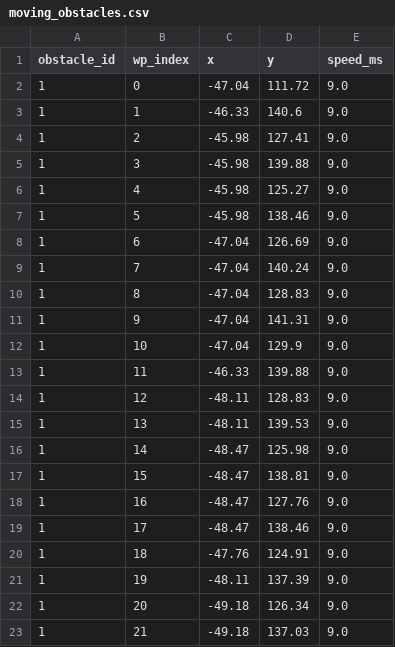
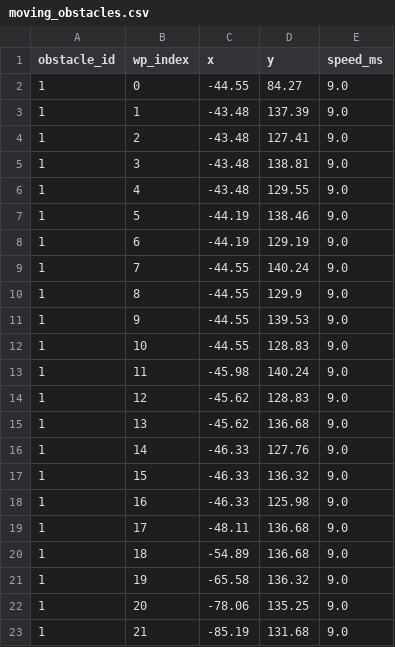
Before and after one commit to vinhle275/Carla-Autonomous-MPC, a CSV file: data/moving_obstacles.csv, drawn as a sheet; only a part is shown; the diff covers the shown part only.

```diff
--- a/data/moving_obstacles.csv
+++ b/data/moving_obstacles.csv
@@ -1,23 +1,23 @@
 obstacle_id,wp_index,x,y,speed_ms
-1,0,-47.04,111.72,9.0
-1,1,-46.33,140.6,9.0
-1,2,-45.98,127.41,9.0
-1,3,-45.98,139.88,9.0
-1,4,-45.98,125.27,9.0
-1,5,-45.98,138.46,9.0
-1,6,-47.04,126.69,9.0
-1,7,-47.04,140.24,9.0
-1,8,-47.04,128.83,9.0
-1,9,-47.04,141.31,9.0
-1,10,-47.04,129.9,9.0
-1,11,-46.33,139.88,9.0
-1,12,-48.11,128.83,9.0
-1,13,-48.11,139.53,9.0
-1,14,-48.47,125.98,9.0
-1,15,-48.47,138.81,9.0
-1,16,-48.47,127.76,9.0
-1,17,-48.47,138.46,9.0
-1,18,-47.76,124.91,9.0
-1,19,-48.11,137.39,9.0
-1,20,-49.18,126.34,9.0
-1,21,-49.18,137.03,9.0
+1,0,-44.55,84.27,9.0
+1,1,-43.48,137.39,9.0
+1,2,-43.48,127.41,9.0
+1,3,-43.48,138.81,9.0
+1,4,-43.48,129.55,9.0
+1,5,-44.19,138.46,9.0
+1,6,-44.19,129.19,9.0
+1,7,-44.55,140.24,9.0
+1,8,-44.55,129.9,9.0
+1,9,-44.55,139.53,9.0
+1,10,-44.55,128.83,9.0
+1,11,-45.98,140.24,9.0
+1,12,-45.62,128.83,9.0
+1,13,-45.62,136.68,9.0
+1,14,-46.33,127.76,9.0
+1,15,-46.33,136.32,9.0
+1,16,-46.33,125.98,9.0
+1,17,-48.11,136.68,9.0
+1,18,-54.89,136.68,9.0
+1,19,-65.58,136.32,9.0
+1,20,-78.06,135.25,9.0
+1,21,-85.19,131.68,9.0
```
Also changed, not shown: 3 added rows and 4 edited cells elsewhere in this file, 15 other files.
